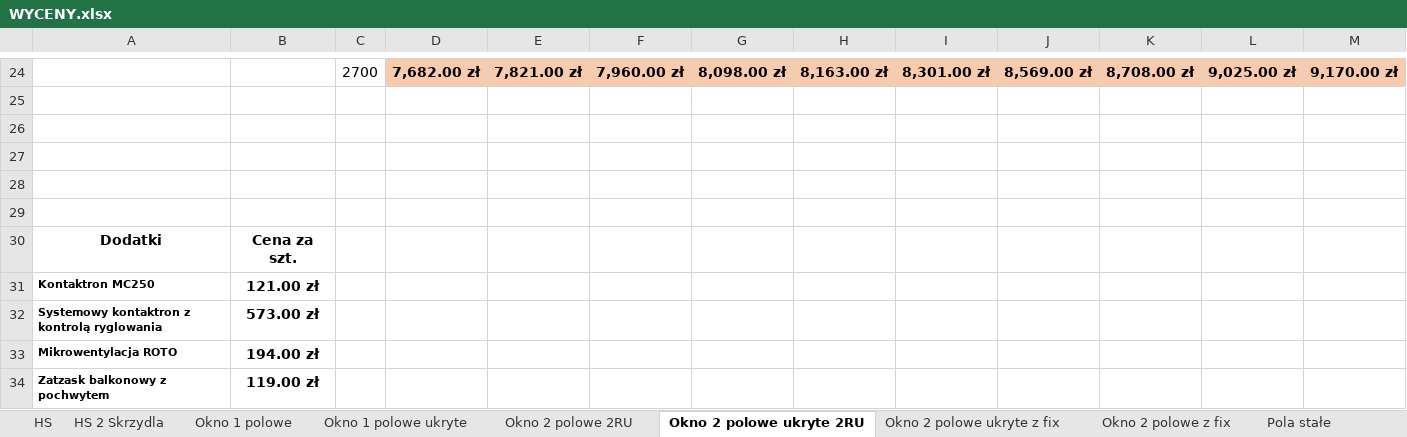
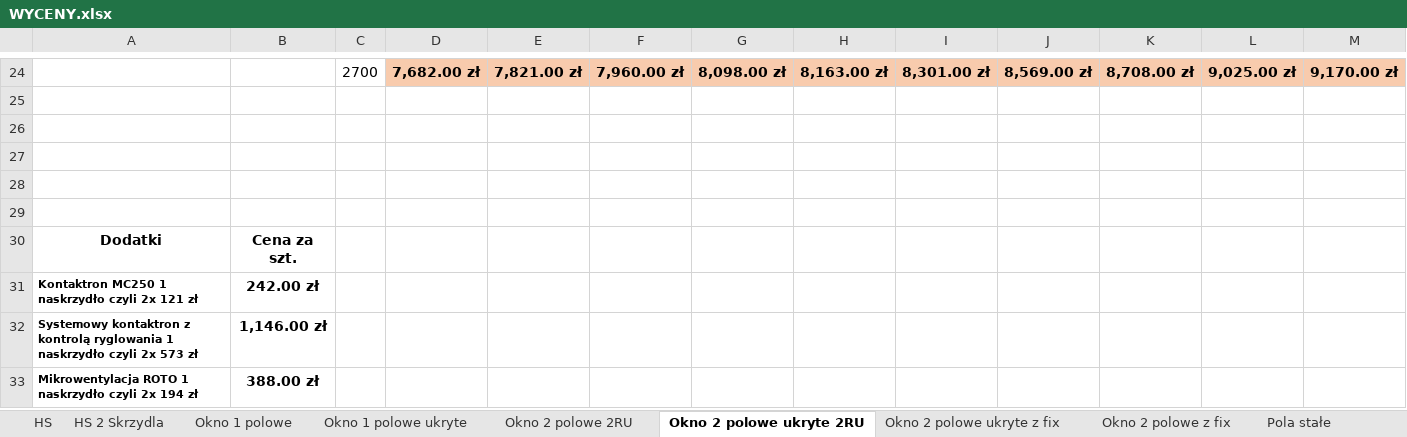
Before and after one commit to Linkusia/aluko-app, an Excel workbook: WYCENY.xlsx, sheet Okno 2 polowe ukryte 2RU, drawn as a sheet; only a part is shown, gaps mark what is left out; values as stored, in another font and other column widths than the file's, no borders; charts and pictures not drawn; removed rows and columns are numbered as before the commit, all else as after; rows hold the shown columns only; the diff names each change by its address in the sheet, - before the commit and + after, or states it on an @@ line.

```diff
--- a/WYCENY.xlsx (sheet Okno 2 polowe ukryte 2RU)
+++ b/WYCENY.xlsx (sheet Okno 2 polowe ukryte 2RU)
-row 31: Kontaktron MC250 | 121.00 zł
-row 32: Systemowy kontaktron z kontrolą ryglowania | 573.00 zł
-row 33: Mikrowentylacja ROTO | 194.00 zł
-row 34: Zatzask balkonowy z pochwytem | 119.00 zł
+row 31: Kontaktron MC250 1 naskrzydło czyli 2x 121 zł | 242.00 zł
+row 32: Systemowy kontaktron z kontrolą ryglowania 1 naskrzydło czyli 2x 573 zł | 1,146.00 zł
+row 33: Mikrowentylacja ROTO 1 naskrzydło czyli 2x 194 zł | 388.00 zł
```
Also changed, not shown: sheet HS 2 Skrzydla, sheet Okno 2 polowe 2RU, sheet Okno 2 polowe ukryte z fix, sheet Okno 1 polowe ukryte, sheet Okno 2 polowe z fix, charts or pictures, 5 other files.
